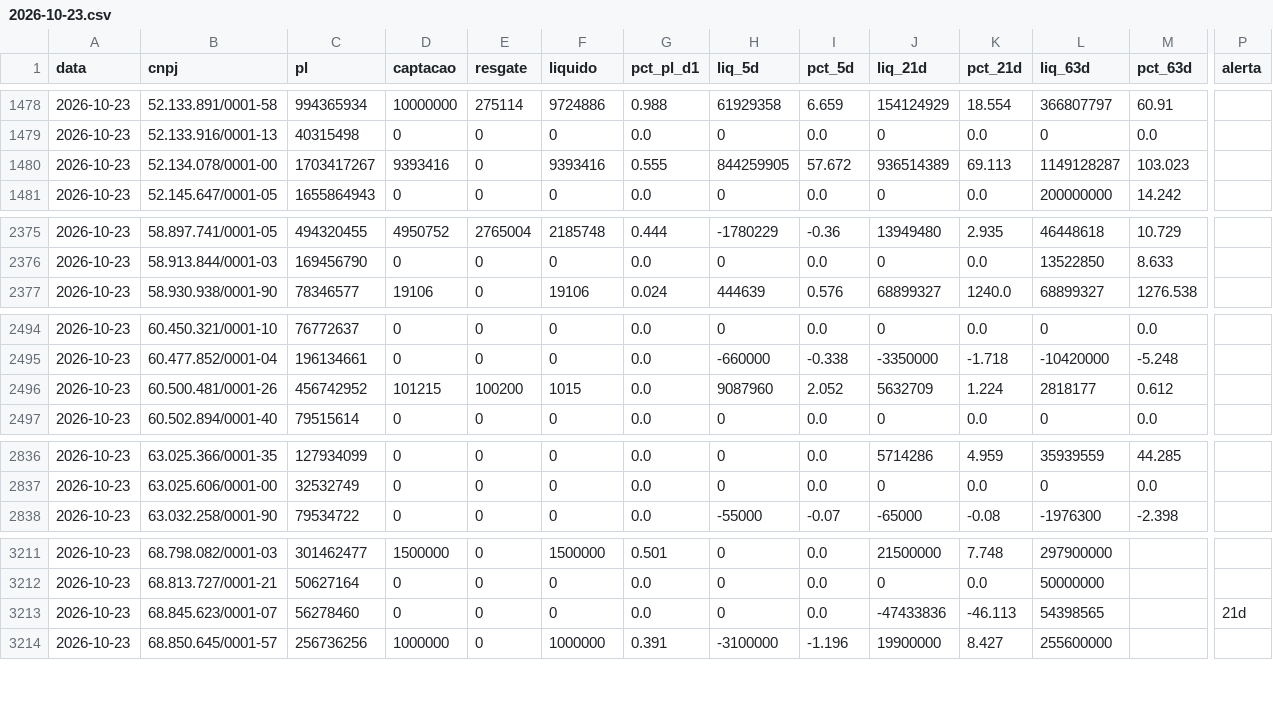
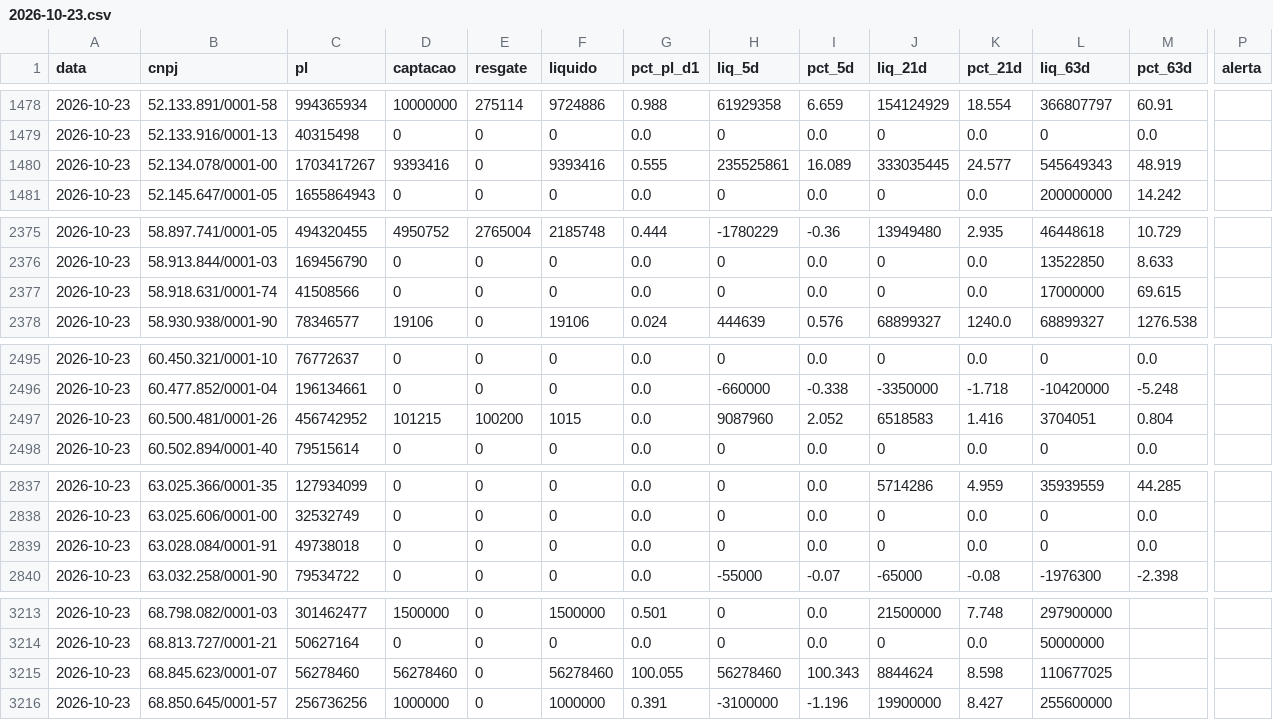
Before and after one commit to rodoso-mcamargo/originacao, a CSV file: dados/fluxo_fundos/2026-10-23.csv, drawn as a sheet; only a part is shown, gaps mark what is left out; addresses are those after the commit; rows hold the shown columns only; the diff covers the shown part only; the diff names each change by its address in the sheet, - before the commit and + after, or states it on an @@ line.

```diff
--- a/dados/fluxo_fundos/2026-10-23.csv
+++ b/dados/fluxo_fundos/2026-10-23.csv
-H1480 (liq_5d): 844259905
+H1480 (liq_5d): 235525861
-I1480 (pct_5d): 57.672
+I1480 (pct_5d): 16.089
-J1480 (liq_21d): 936514389
+J1480 (liq_21d): 333035445
-K1480 (pct_21d): 69.113
+K1480 (pct_21d): 24.577
-L1480 (liq_63d): 1149128287
+L1480 (liq_63d): 545649343
-M1480 (pct_63d): 103.023
+M1480 (pct_63d): 48.919
+row 2377: 2026-10-23 | 58.918.631/0001-74 | 41508566 | 0 | 0 | 0 | 0.0 | 0 | 0.0 | 0 | 0.0 | 17000000 | 69.615
-J2497 (liq_21d): 5632709
+J2497 (liq_21d): 6518583
-K2497 (pct_21d): 1.224
+K2497 (pct_21d): 1.416
-L2497 (liq_63d): 2818177
+L2497 (liq_63d): 3704051
-M2497 (pct_63d): 0.612
+M2497 (pct_63d): 0.804
+row 2839: 2026-10-23 | 63.028.084/0001-91 | 49738018 | 0 | 0 | 0 | 0.0 | 0 | 0.0 | 0 | 0.0 | 0 | 0.0
-D3215 (captacao): 0
+D3215 (captacao): 56278460
-F3215 (liquido): 0
+F3215 (liquido): 56278460
-G3215 (pct_pl_d1): 0.0
+G3215 (pct_pl_d1): 100.055
-H3215 (liq_5d): 0
+H3215 (liq_5d): 56278460
-I3215 (pct_5d): 0.0
+I3215 (pct_5d): 100.343
-J3215 (liq_21d): -47433836
+J3215 (liq_21d): 8844624
-K3215 (pct_21d): -46.113
+K3215 (pct_21d): 8.598
-L3215 (liq_63d): 54398565
+L3215 (liq_63d): 110677025
-P3215 (alerta): 21d
+P3215 (alerta): (empty)
```
Also changed, not shown: 16 edited cells elsewhere in this file, dados/fluxo_fundos/2026-10-01.csv, dados/fluxo_fundos/2026-10-02.csv, 22 other files.
